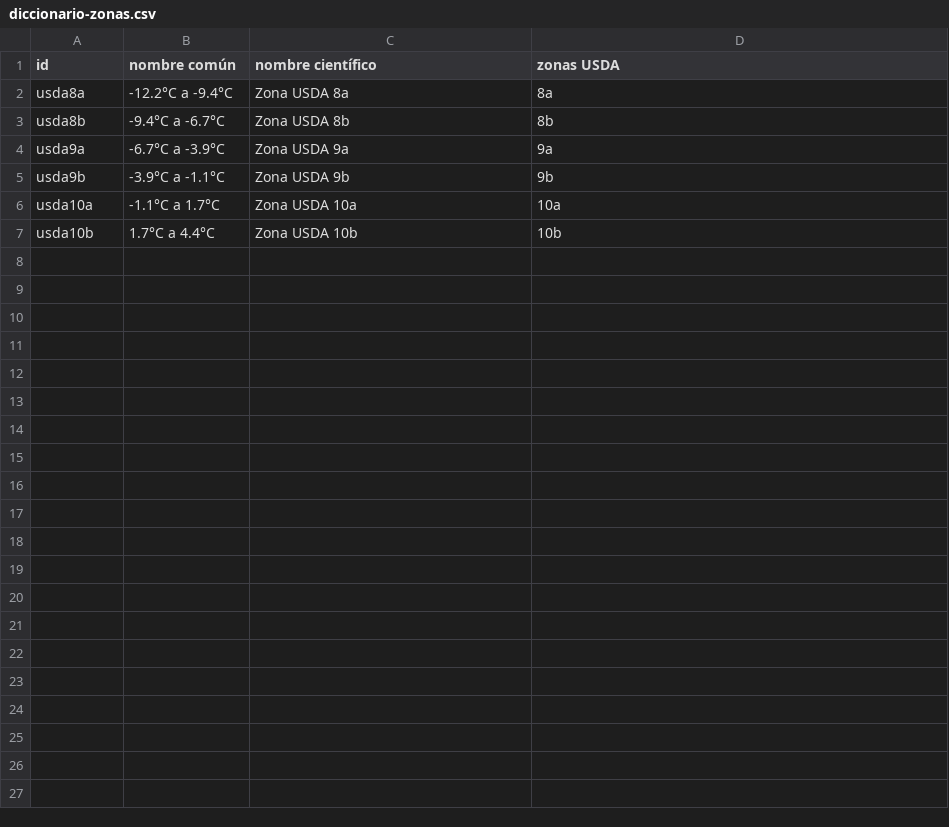
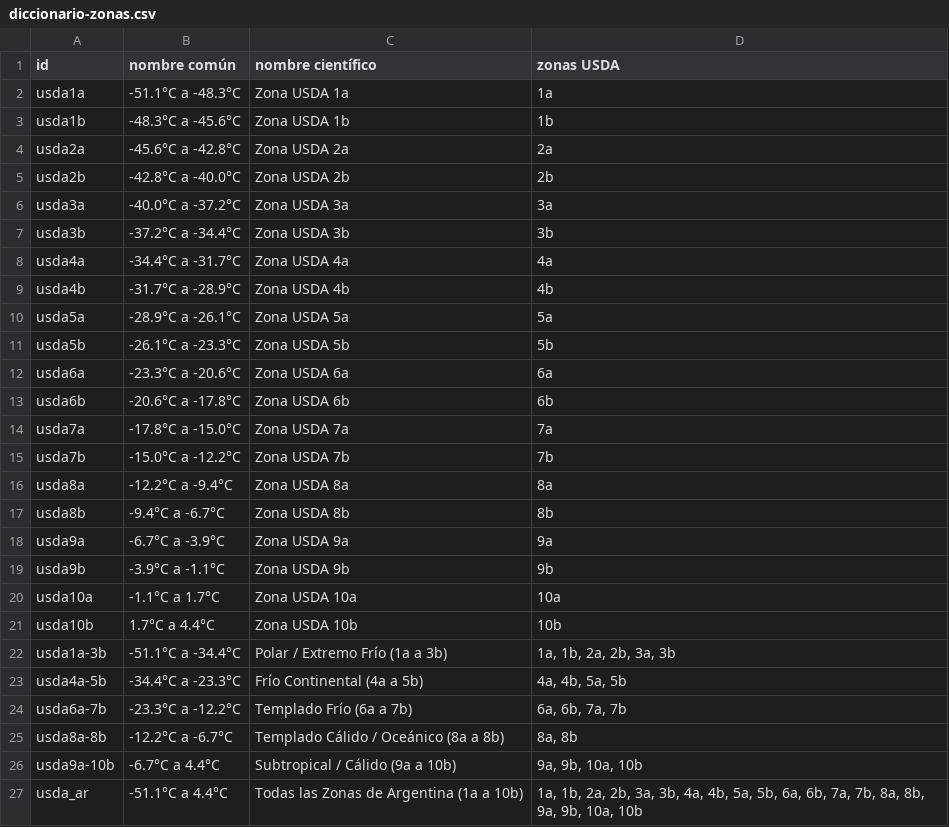
Before and after one commit to PabloVillordo/granpalmera, a CSV file: usda/diccionario-zonas.csv, drawn as a sheet; the diff names each change by its address in the sheet, - before the commit and + after, or states it on an @@ line.

Commit message:
v15 add buscador de zonas usda + db arbolado urbano

```diff
--- a/usda/diccionario-zonas.csv
+++ b/usda/diccionario-zonas.csv
+row 2: usda1a | -51.1°C a -48.3°C | Zona USDA 1a | 1a
+row 3: usda1b | -48.3°C a -45.6°C | Zona USDA 1b | 1b
+row 4: usda2a | -45.6°C a -42.8°C | Zona USDA 2a | 2a
+row 5: usda2b | -42.8°C a -40.0°C | Zona USDA 2b | 2b
+row 6: usda3a | -40.0°C a -37.2°C | Zona USDA 3a | 3a
+row 7: usda3b | -37.2°C a -34.4°C | Zona USDA 3b | 3b
+row 8: usda4a | -34.4°C a -31.7°C | Zona USDA 4a | 4a
+row 9: usda4b | -31.7°C a -28.9°C | Zona USDA 4b | 4b
+row 10: usda5a | -28.9°C a -26.1°C | Zona USDA 5a | 5a
+row 11: usda5b | -26.1°C a -23.3°C | Zona USDA 5b | 5b
+row 12: usda6a | -23.3°C a -20.6°C | Zona USDA 6a | 6a
+row 13: usda6b | -20.6°C a -17.8°C | Zona USDA 6b | 6b
+row 14: usda7a | -17.8°C a -15.0°C | Zona USDA 7a | 7a
+row 15: usda7b | -15.0°C a -12.2°C | Zona USDA 7b | 7b
+row 22: usda1a-3b | -51.1°C a -34.4°C | Polar / Extremo Frío (1a a 3b) | 1a, 1b, 2a, 2b, 3a, 3b
+row 23: usda4a-5b | -34.4°C a -23.3°C | Frío Continental (4a a 5b) | 4a, 4b, 5a, 5b
+row 24: usda6a-7b | -23.3°C a -12.2°C | Templado Frío (6a a 7b) | 6a, 6b, 7a, 7b
+row 25: usda8a-8b | -12.2°C a -6.7°C | Templado Cálido / Oceánico (8a a 8b) | 8a, 8b
+row 26: usda9a-10b | -6.7°C a 4.4°C | Subtropical / Cálido (9a a 10b) | 9a, 9b, 10a, 10b
+row 27: usda_ar | -51.1°C a 4.4°C | Todas las Zonas de Argentina (1a a 10b) | 1a, 1b, 2a, 2b, 3a, 3b, 4a, 4b, 5a, 5b, 6a, 6b, 7a, 7b, 8a, 8b, 9a, 9b, 10a, 10b
```
